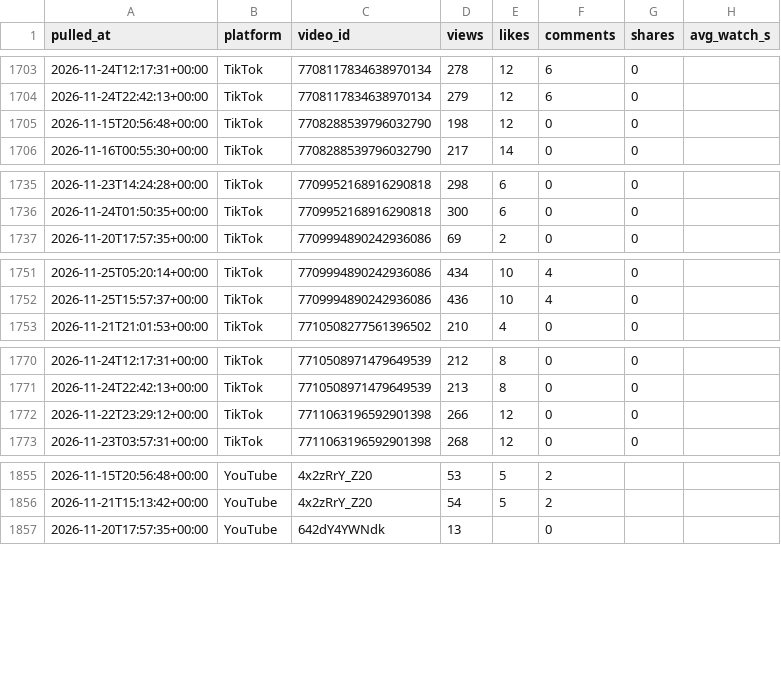
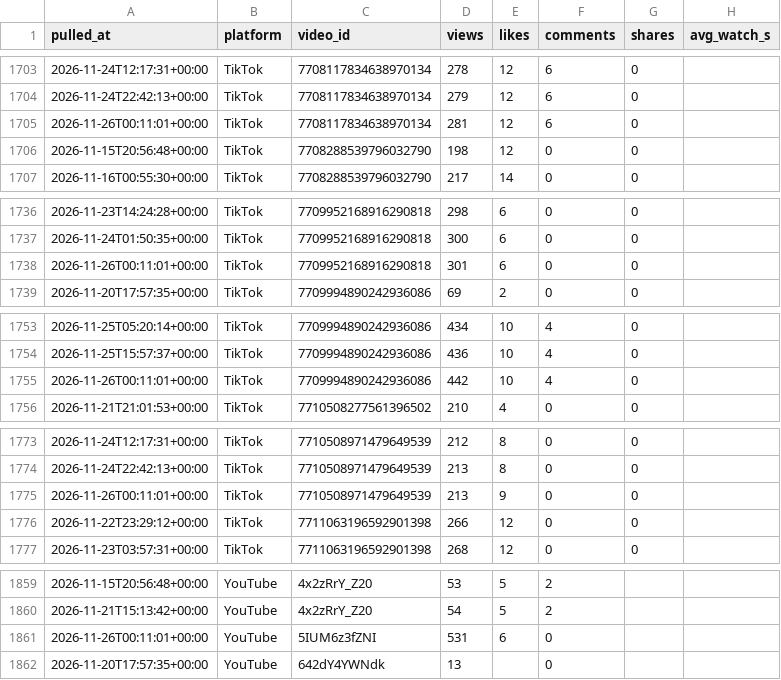
Before and after one commit to Akshay-ALLAM/mapfacto-studio, a CSV file: data/stats.csv, drawn as a sheet; only a part is shown, gaps mark what is left out; the diff covers the shown part only; the diff names each change by its address in the sheet, - before the commit and + after, or states it on an @@ line.

```diff
--- a/data/stats.csv
+++ b/data/stats.csv
+row 1705: 2026-11-26T00:11:01+00:00 | TikTok | 7708117834638970134 | 281 | 12 | 6 | 0
+row 1738: 2026-11-26T00:11:01+00:00 | TikTok | 7709952168916290818 | 301 | 6 | 0 | 0
+row 1755: 2026-11-26T00:11:01+00:00 | TikTok | 7709994890242936086 | 442 | 10 | 4 | 0
+row 1775: 2026-11-26T00:11:01+00:00 | TikTok | 7710508971479649539 | 213 | 9 | 0 | 0
+row 1861: 2026-11-26T00:11:01+00:00 | YouTube | 5IUM6z3fZNI | 531 | 6 | 0
```
Also changed, not shown: 2 added rows elsewhere in this file, data/followers.csv, data/pulls.csv, 2 other files.
